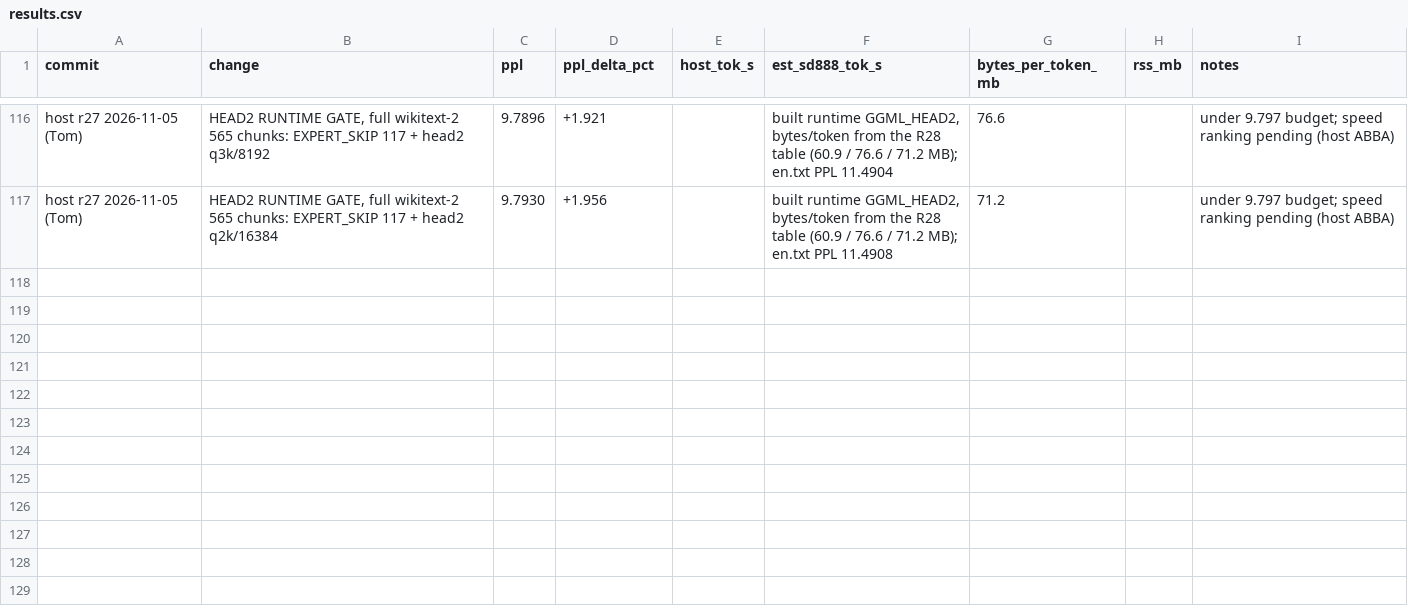
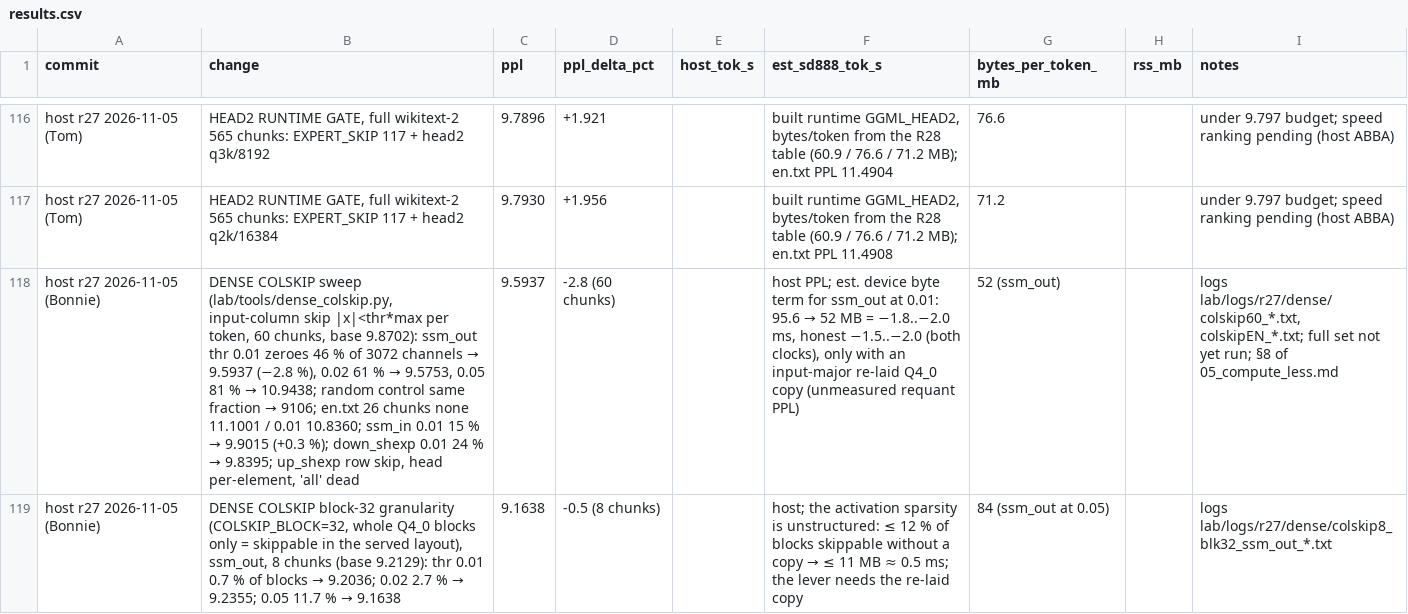
Before and after one commit to hoeio/vollie, a CSV file: reports/results.csv, drawn as a sheet; only a part is shown, gaps mark what is left out; the diff names each change by its address in the sheet, - before the commit and + after, or states it on an @@ line.

```diff
--- a/reports/results.csv
+++ b/reports/results.csv
+row 118: host r27 2026-11-05 (Bonnie) | DENSE COLSKIP sweep (lab/tools/dense_colskip.py, input-column skip |x|<thr*max per token, 60 chunks, base 9.8702): ssm_out thr 0.01 zeroes 46 % of 3072 channels → 9.5937 (−2.8 %), 0.02 61 % → 9.5753, 0.05 81 % → 10.9438; random control same fraction → 9106; en.txt 26 chunks none 11.1001 / 0.01 10.8360; ssm_in 0.01 15 % → 9.9015 (+0.3 %); down_shexp 0.01 24 % → 9.8395; up_shexp row skip, head per-element, 'all' dead | 9.5937 | -2.8 (60 chunks) |  | host PPL; est. device byte term for ssm_out at 0.01: 95.6 → 52 MB = −1.8..−2.0 ms, honest −1.5..−2.0 (both clocks), only with an input-major re-laid Q4_0 copy (unmeasured requant PPL) | 52 (ssm_out) |  | logs lab/logs/r27/dense/colskip60_*.txt, colskipEN_*.txt; full set not yet run; §8 of 05_compute_less.md
+row 119: host r27 2026-11-05 (Bonnie) | DENSE COLSKIP block-32 granularity (COLSKIP_BLOCK=32, whole Q4_0 blocks only = skippable in the served layout), ssm_out, 8 chunks (base 9.2129): thr 0.01 0.7 % of blocks → 9.2036; 0.02 2.7 % → 9.2355; 0.05 11.7 % → 9.1638 | 9.1638 | -0.5 (8 chunks) |  | host; the activation sparsity is unstructured: ≤ 12 % of blocks skippable without a copy → ≤ 11 MB ≈ 0.5 ms; the lever needs the re-laid copy | 84 (ssm_out at 0.05) |  | logs lab/logs/r27/dense/colskip8_blk32_ssm_out_*.txt
```
Also changed, not shown: 2 other files.
